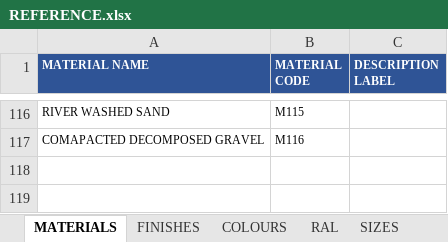
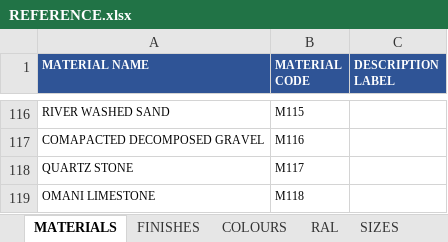
Before and after one commit to aftangent/Mat-Schedule, an Excel workbook: REFERENCE.xlsx, sheet MATERIALS, drawn as a sheet; only a part is shown, gaps mark what is left out; values as stored, in another font and other column widths than the file's, no borders; the diff names each change by its address in the sheet, - before the commit and + after, or states it on an @@ line.

Commit message:
Add files via upload

```diff
--- a/REFERENCE.xlsx (sheet MATERIALS)
+++ b/REFERENCE.xlsx (sheet MATERIALS)
+row 118: QUARTZ STONE | M117
+row 119: OMANI LIMESTONE | M118
```
